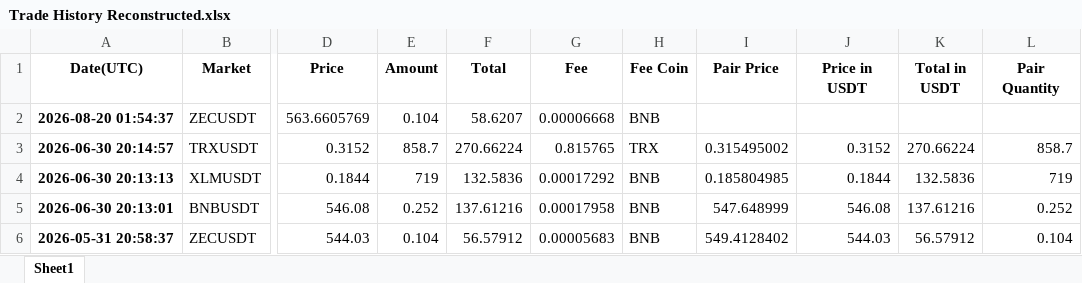
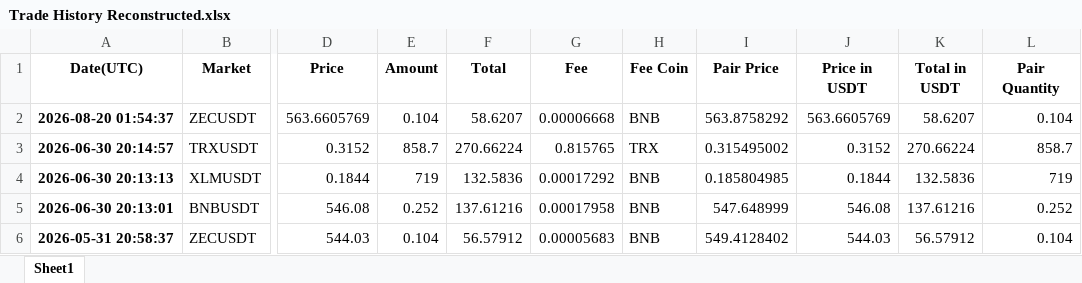
Before and after one commit to niroojane/Risk-Management, an Excel workbook: Trade History Reconstructed.xlsx, sheet Sheet1, drawn as a sheet; only a part is shown, gaps mark what is left out; values as stored, in another font and other column widths than the file's, no borders; the diff names each change by its address in the sheet, - before the commit and + after, or states it on an @@ line.

Commit message:
Add/Update Trade History Reconstructed.xlsx via API

```diff
--- a/Trade History Reconstructed.xlsx (sheet Sheet1)
+++ b/Trade History Reconstructed.xlsx (sheet Sheet1)
-I2 (Pair Price): (empty)
+I2 (Pair Price): 563.8758292
-J2 (Price in USDT): (empty)
+J2 (Price in USDT): 563.6605769
-K2 (Total in USDT): (empty)
+K2 (Total in USDT): 58.6207
-L2 (Pair Quantity): (empty)
+L2 (Pair Quantity): 0.104
```
